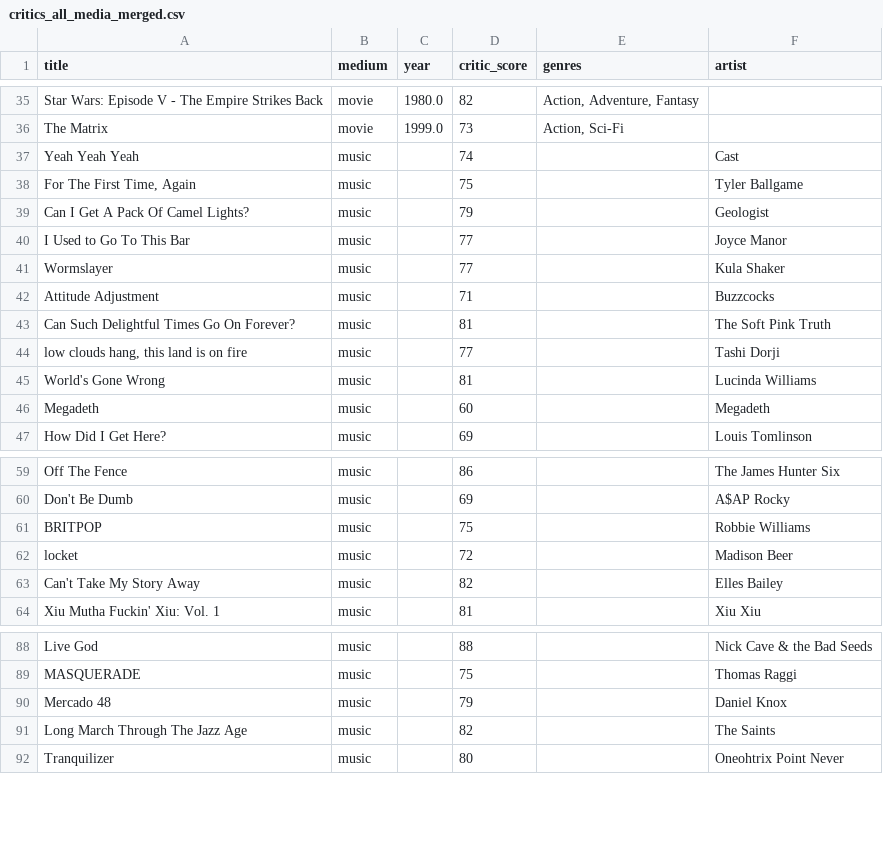
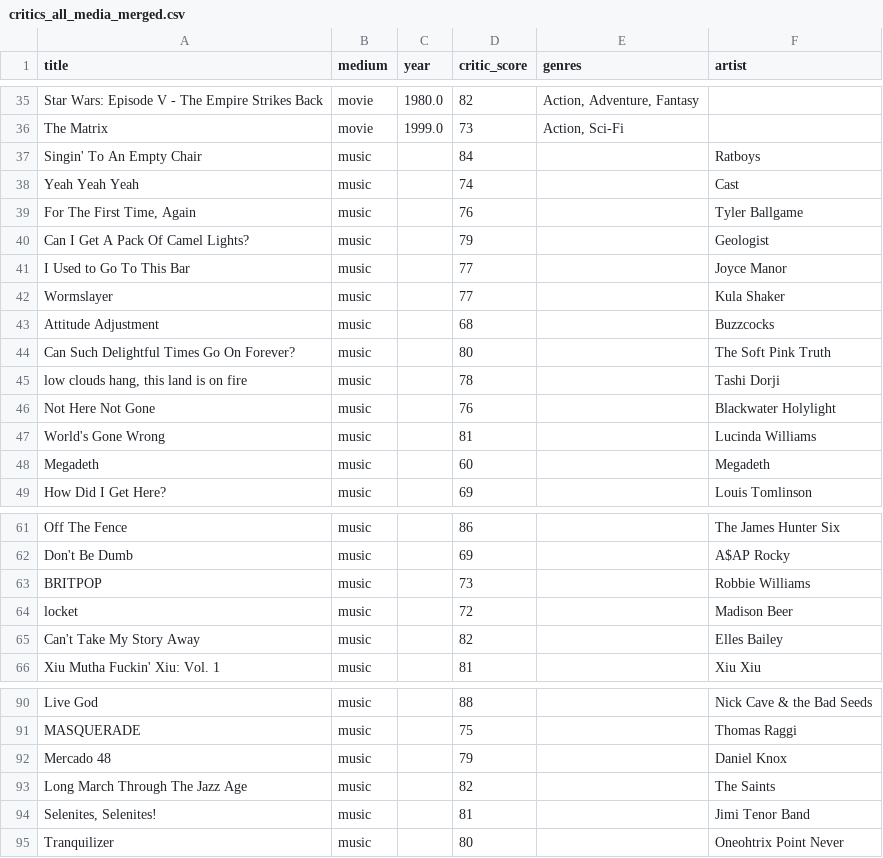
Before and after one commit to loner-dot-earebel/critic-ranker, a CSV file: outputs/critics_all_media_merged.csv, drawn as a sheet; only a part is shown, gaps mark what is left out.

```diff
--- a/outputs/critics_all_media_merged.csv
+++ b/outputs/critics_all_media_merged.csv
@@ -36,4 +36,5 @@ Star Wars: Episode V - The Empire Strikes Back,movie,1980.0,82,"Action, Adventur
 The Matrix,movie,1999.0,73,"Action, Sci-Fi",
+Singin' To An Empty Chair,music,,84,,Ratboys
 Yeah Yeah Yeah,music,,74,,Cast
-"For The First Time, Again",music,,75,,Tyler Ballgame
+"For The First Time, Again",music,,76,,Tyler Ballgame
 Can I Get A Pack Of Camel Lights?,music,,79,,Geologist
@@ -41,5 +42,6 @@ I Used to Go To This Bar,music,,77,,Joyce Manor
 Wormslayer,music,,77,,Kula Shaker
-Attitude Adjustment,music,,71,,Buzzcocks
-Can Such Delightful Times Go On Forever?,music,,81,,The Soft Pink Truth
-"low clouds hang, this land is on fire",music,,77,,Tashi Dorji
+Attitude Adjustment,music,,68,,Buzzcocks
+Can Such Delightful Times Go On Forever?,music,,80,,The Soft Pink Truth
+"low clouds hang, this land is on fire",music,,78,,Tashi Dorji
+Not Here Not Gone,music,,76,,Blackwater Holylight
 World's Gone Wrong,music,,81,,Lucinda Williams
@@ -60,3 +62,3 @@ Off The Fence,music,,86,,The James Hunter Six
 Don't Be Dumb,music,,69,,A$AP Rocky
-BRITPOP,music,,75,,Robbie Williams
+BRITPOP,music,,73,,Robbie Williams
 locket,music,,72,,Madison Beer
@@ -91,2 +93,3 @@ Mercado 48,music,,79,,Daniel Knox
 Long March Through The Jazz Age,music,,82,,The Saints
+"Selenites, Selenites!",music,,81,,Jimi Tenor Band
 Tranquilizer,music,,80,,Oneohtrix Point Never
```
Also changed, not shown: outputs/music_metacritic_ranked.csv.
